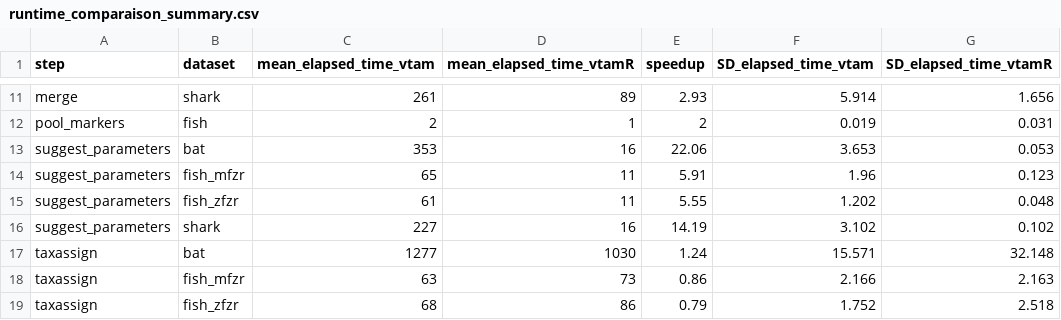
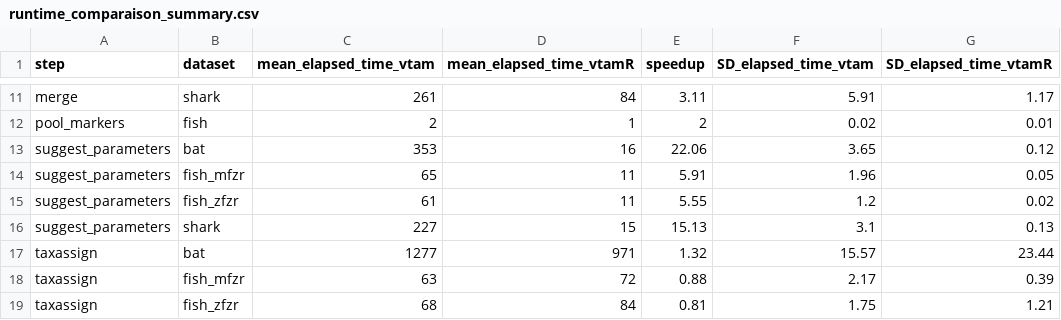
Before and after one commit to meglecz/vtamR_benchmark, a CSV file: runtime/runtime_comparaison_summary.csv, drawn as a sheet; only a part is shown, gaps mark what is left out; the diff covers the shown part only.

```diff
--- a/runtime/runtime_comparaison_summary.csv
+++ b/runtime/runtime_comparaison_summary.csv
@@ -11,9 +11,9 @@
-"merge","shark",261,89,2.93,5.914,1.656
-"pool_markers","fish",2,1,2,0.019,0.031
-"suggest_parameters","bat",353,16,22.06,3.653,0.053
-"suggest_parameters","fish_mfzr",65,11,5.91,1.96,0.123
-"suggest_parameters","fish_zfzr",61,11,5.55,1.202,0.048
-"suggest_parameters","shark",227,16,14.19,3.102,0.102
-"taxassign","bat",1277,1030,1.24,15.571,32.148
-"taxassign","fish_mfzr",63,73,0.86,2.166,2.163
-"taxassign","fish_zfzr",68,86,0.79,1.752,2.518
+"merge","shark",261,84,3.11,5.91,1.17
+"pool_markers","fish",2,1,2,0.02,0.01
+"suggest_parameters","bat",353,16,22.06,3.65,0.12
+"suggest_parameters","fish_mfzr",65,11,5.91,1.96,0.05
+"suggest_parameters","fish_zfzr",61,11,5.55,1.2,0.02
+"suggest_parameters","shark",227,15,15.13,3.1,0.13
+"taxassign","bat",1277,971,1.32,15.57,23.44
+"taxassign","fish_mfzr",63,72,0.88,2.17,0.39
+"taxassign","fish_zfzr",68,84,0.81,1.75,1.21
```
Also changed, not shown: 32 edited cells elsewhere in this file, runtime/runtime_comparaison.csv, runtime/time_vtamR.csv, 28 other files.
